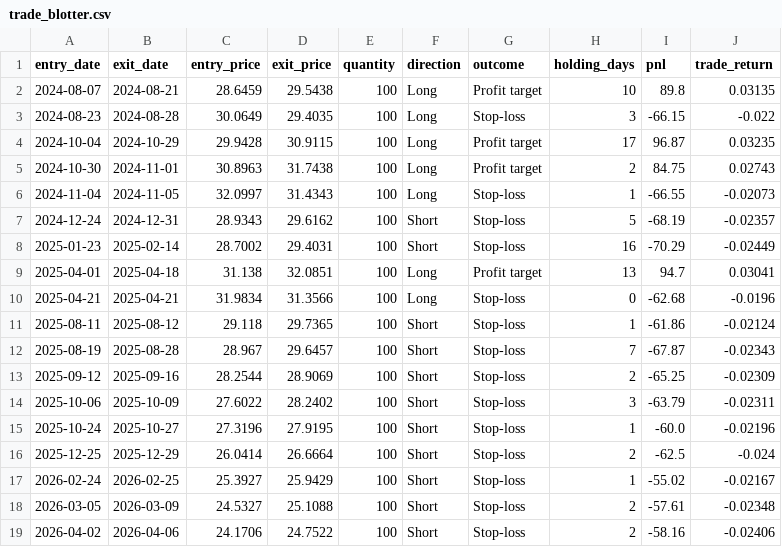
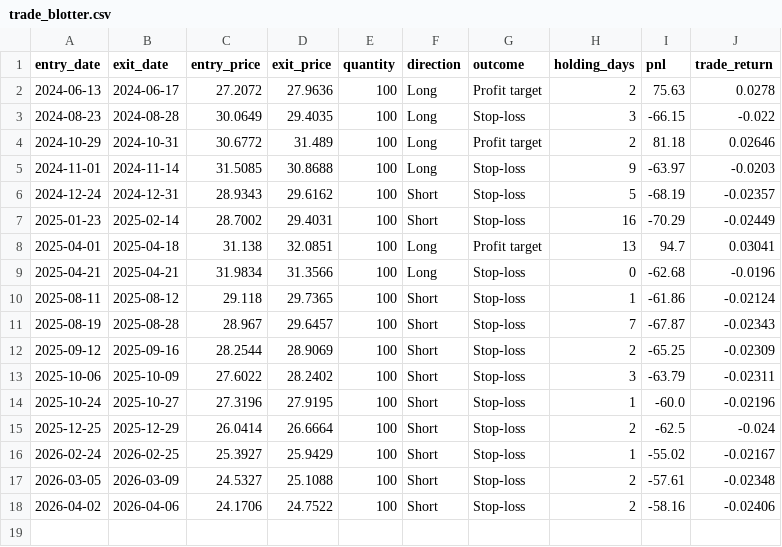
Before and after one commit to spy010301-crypto/533-web-spy, a CSV file: data/trade_blotter.csv, drawn as a sheet.

```diff
--- a/data/trade_blotter.csv
+++ b/data/trade_blotter.csv
@@ -1,7 +1,6 @@
 entry_date,exit_date,entry_price,exit_price,quantity,direction,outcome,holding_days,pnl,trade_return
-2024-08-07,2024-08-21,28.6459,29.5438,100,Long,Profit target,10,89.8,0.03135
+2024-06-13,2024-06-17,27.2072,27.9636,100,Long,Profit target,2,75.63,0.0278
 2024-08-23,2024-08-28,30.0649,29.4035,100,Long,Stop-loss,3,-66.15,-0.022
-2024-10-04,2024-10-29,29.9428,30.9115,100,Long,Profit target,17,96.87,0.03235
-2024-10-30,2024-11-01,30.8963,31.7438,100,Long,Profit target,2,84.75,0.02743
-2024-11-04,2024-11-05,32.0997,31.4343,100,Long,Stop-loss,1,-66.55,-0.02073
+2024-10-29,2024-10-31,30.6772,31.489,100,Long,Profit target,2,81.18,0.02646
+2024-11-01,2024-11-14,31.5085,30.8688,100,Long,Stop-loss,9,-63.97,-0.0203
 2024-12-24,2024-12-31,28.9343,29.6162,100,Short,Stop-loss,5,-68.19,-0.02357
```
Also changed, not shown: data/equity.csv, data/price_data.csv, 6 other files.
